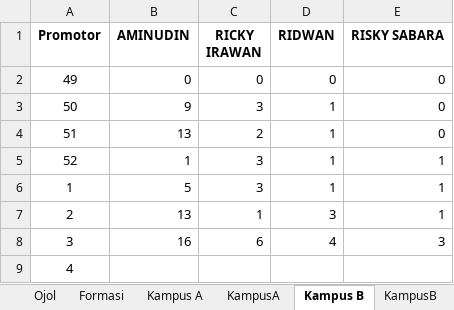
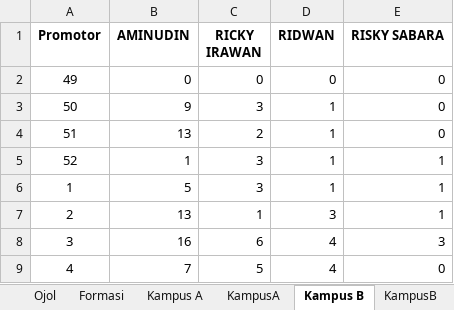
Before and after one commit to yonatandatamaster/yonatan, an Excel workbook: File KPI.xlsx, sheet Kampus B, drawn as a sheet; values as stored, in another font and other column widths than the file's, no borders; the diff names each change by its address in the sheet, - before the commit and + after, or states it on an @@ line.

```diff
--- a/File KPI.xlsx (sheet Kampus B)
+++ b/File KPI.xlsx (sheet Kampus B)
-B9 (AMINUDIN): (empty)
+B9 (AMINUDIN): 7
-C9 (RICKY IRAWAN): (empty)
+C9 (RICKY IRAWAN): 5
-D9 (RIDWAN): (empty)
+D9 (RIDWAN): 4
-E9 (RISKY SABARA): (empty)
+E9 (RISKY SABARA): 0
```
Also changed, not shown: sheet KampusB, sheet KampusA, sheet Kampus A, formulas that keep their value.
